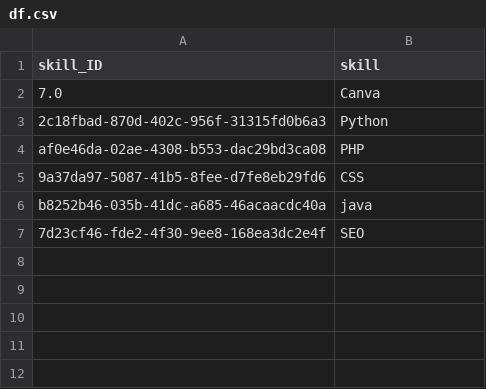
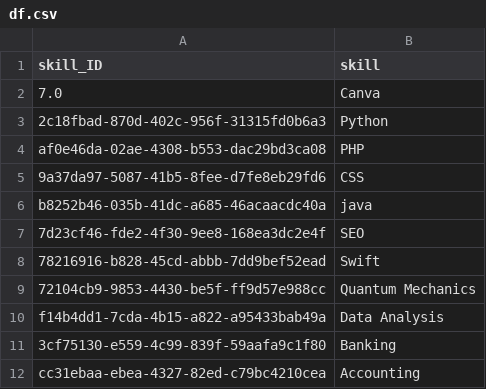
Before and after one commit to ziyanoffl/CV-Filtering-system, a CSV file: pages/df.csv, drawn as a sheet.

```diff
--- a/pages/df.csv
+++ b/pages/df.csv
@@ -7 +7,6 @@ b8252b46-035b-41dc-a685-46acaacdc40a,java
 7d23cf46-fde2-4f30-9ee8-168ea3dc2e4f,SEO
+78216916-b828-45cd-abbb-7dd9bef52ead,Swift
+72104cb9-9853-4430-be5f-ff9d57e988cc,Quantum Mechanics
+f14b4dd1-7cda-4b15-a822-a95433bab49a,Data Analysis
+3cf75130-e559-4c99-839f-59aafa9c1f80,Banking
+cc31ebaa-ebea-4327-82ed-c79bc4210cea,Accounting
```
Also changed, not shown: 1 other file.
